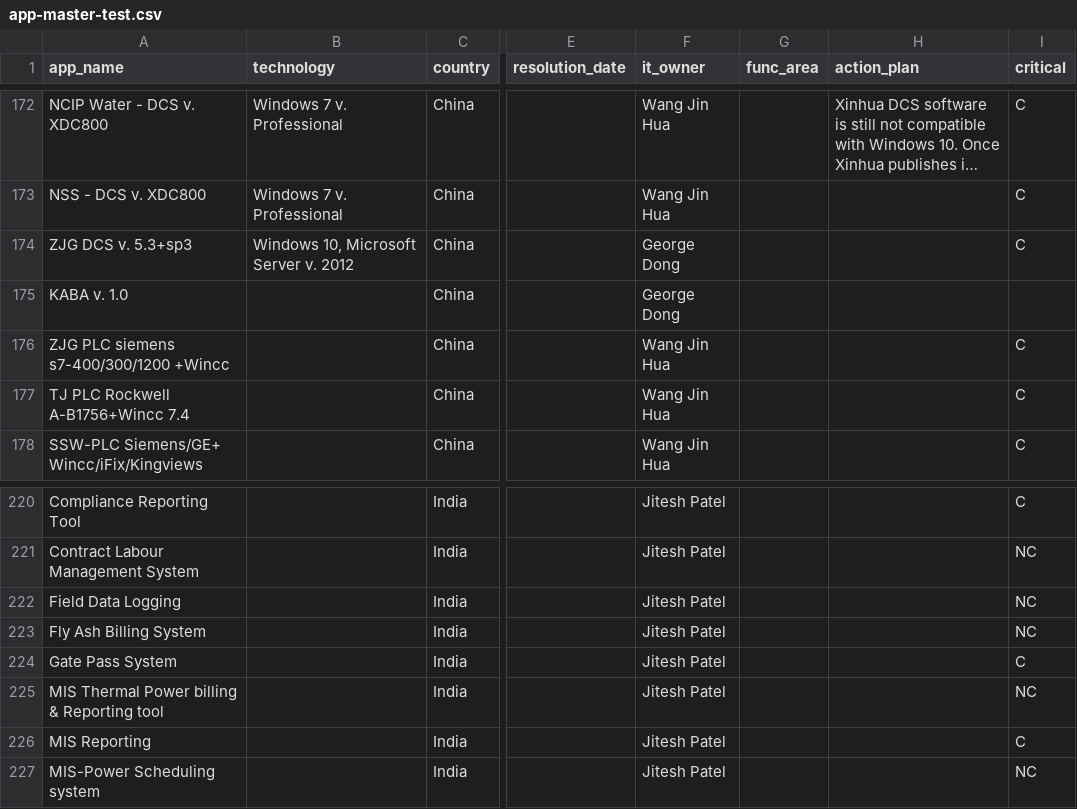
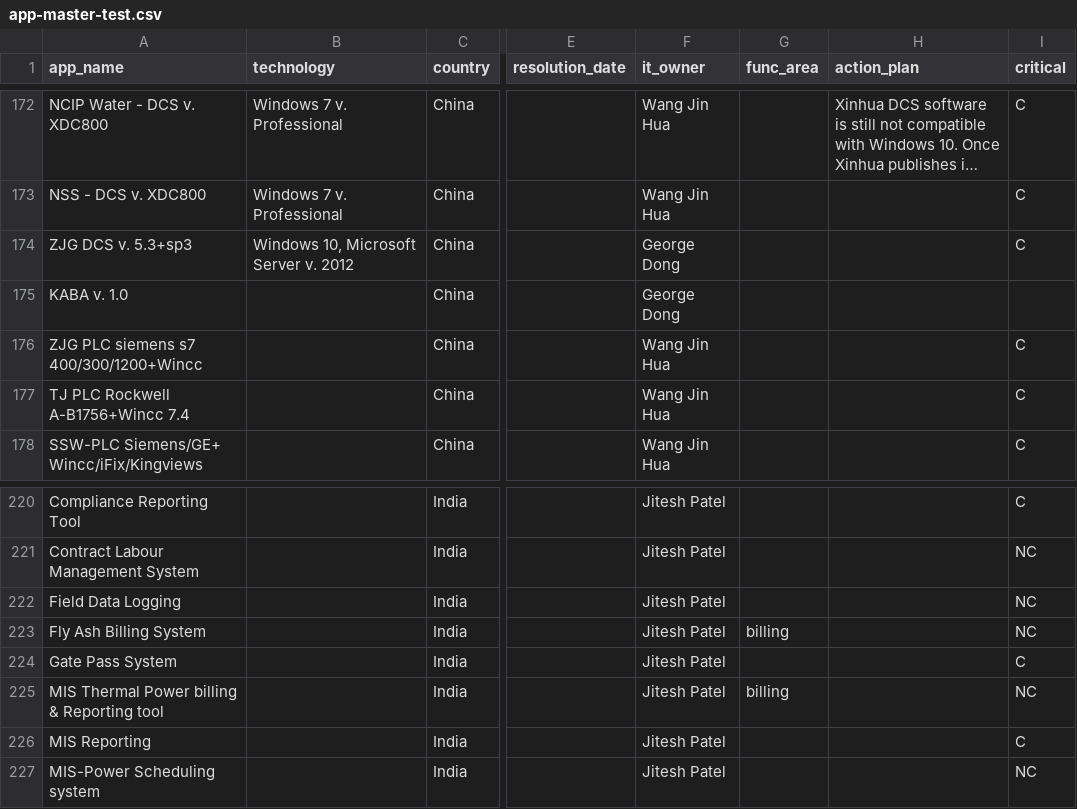
Before and after one commit to nbhogal/testJson, a CSV file: app-master-test.csv, drawn as a sheet; only a part is shown, gaps mark what is left out; long unchanged cells end in …; the diff names each change by its address in the sheet, - before the commit and + after, or states it on an @@ line.

```diff
--- a/app-master-test.csv
+++ b/app-master-test.csv
-A176 (app_name): ZJG PLC siemens s7-400/300/1200 +Wincc
+A176 (app_name): ZJG PLC siemens s7 400/300/1200+Wincc
-G223 (func_area): (empty)
+G223 (func_area): billing
-G225 (func_area): (empty)
+G225 (func_area): billing
```
Also changed, not shown: masterCBM-test.csv.
